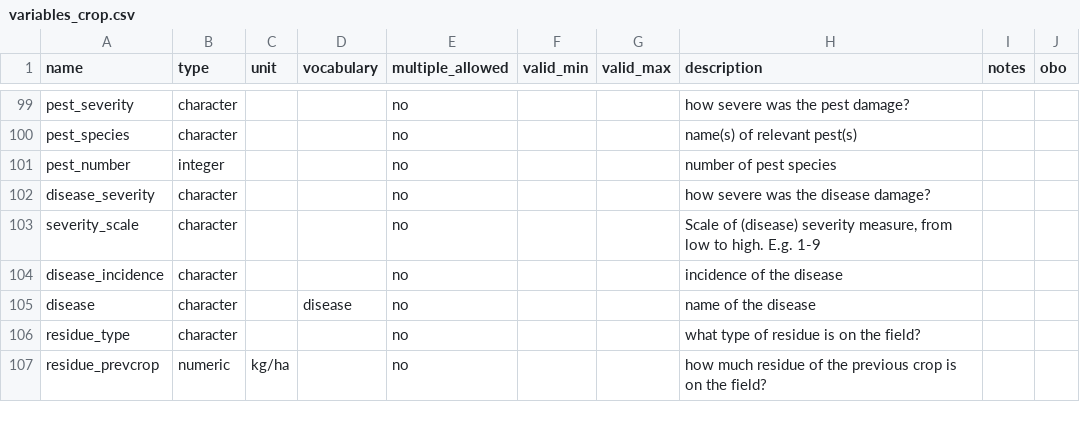
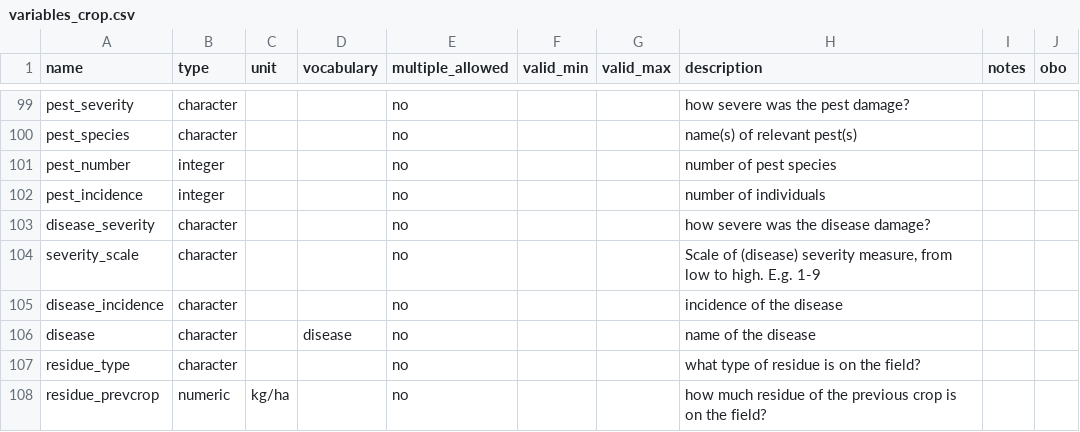
Before and after one commit to controvoc/terminag, a CSV file: variables/variables_crop.csv, drawn as a sheet; only a part is shown, gaps mark what is left out.

```diff
--- a/variables/variables_crop.csv
+++ b/variables/variables_crop.csv
@@ -101,2 +101,3 @@ pest_species,character,,,no,,,name(s) of relevant pest(s),,
 pest_number,integer,,,no,,,number of pest species,,
+pest_incidence,integer,,,no,,,number of individuals ,,
 disease_severity,character,,,no,,,how severe was the disease damage?,,
```
